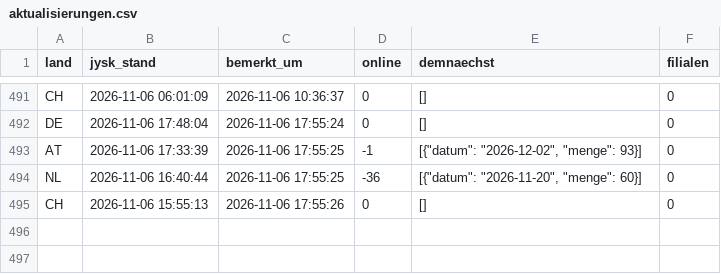
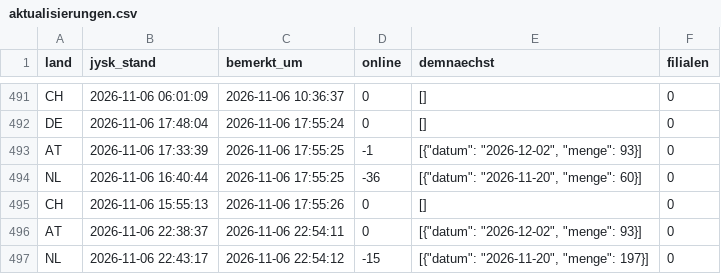
Before and after one commit to Transferdata26/jysk-waechter, a CSV file: aktualisierungen.csv, drawn as a sheet; only a part is shown, gaps mark what is left out; the diff names each change by its address in the sheet, - before the commit and + after, or states it on an @@ line.

```diff
--- a/aktualisierungen.csv
+++ b/aktualisierungen.csv
+row 496: AT | 2026-11-06 22:38:37 | 2026-11-06 22:54:11 | 0 | [{"datum": "2026-12-02", "menge": 93}] | 0
+row 497: NL | 2026-11-06 22:43:17 | 2026-11-06 22:54:12 | -15 | [{"datum": "2026-11-20", "menge": 197}] | 0
```
Also changed, not shown: 1 other file.
